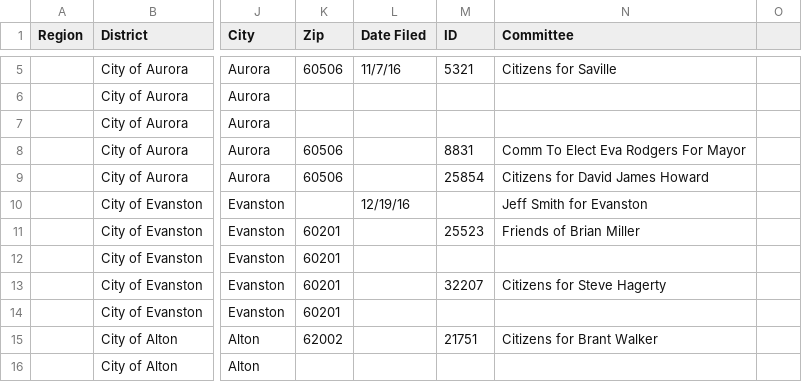
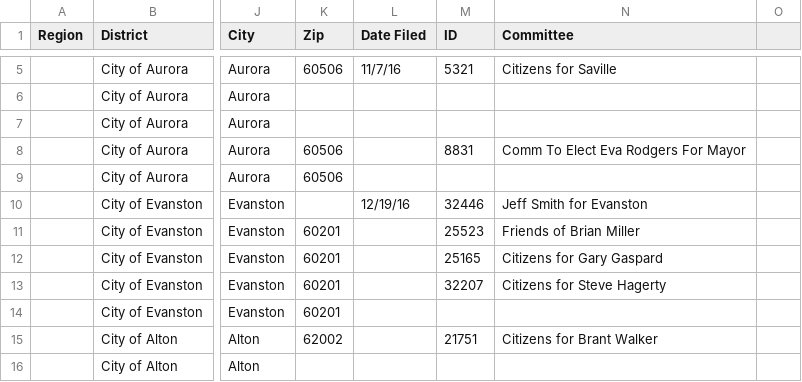
Before and after one commit to eads/illinois-sunshine, a CSV file: sunshine/muni_contested_races.csv, drawn as a sheet; only a part is shown, gaps mark what is left out; the diff covers the shown part only; the diff names each change by its address in the sheet, - before the commit and + after, or states it on an @@ line.

Commit message:
updated contested races file for muni

```diff
--- a/sunshine/muni_contested_races.csv
+++ b/sunshine/muni_contested_races.csv
-M9 (ID): 25854
+M9 (ID): (empty)
-N9 (Committee): Citizens for David James Howard
+N9 (Committee): (empty)
-M10 (ID): (empty)
+M10 (ID): 32446
-M12 (ID): (empty)
+M12 (ID): 25165
-N12 (Committee): (empty)
+N12 (Committee): Citizens for Gary Gaspard
```
Also changed, not shown: 7 added rows, 1 removed row and 9 edited cells elsewhere in this file.
